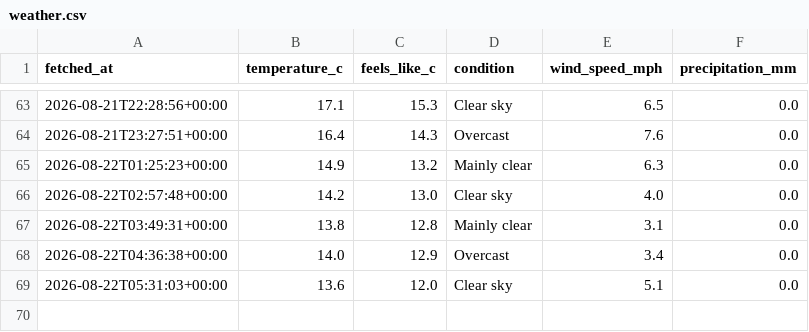
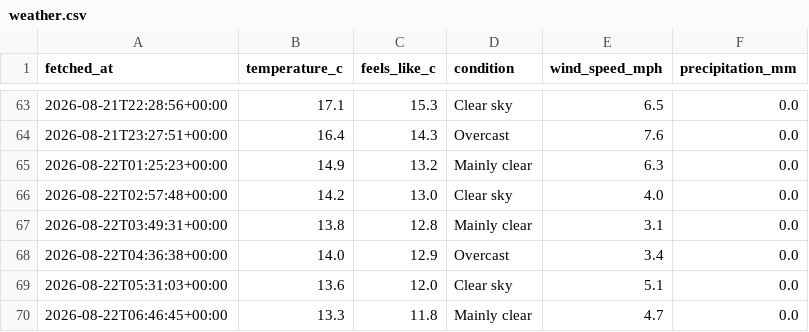
Before and after one commit to Chessel85/WhatsOn, a CSV file: data/history/weather.csv, drawn as a sheet; only a part is shown, gaps mark what is left out; the diff names each change by its address in the sheet, - before the commit and + after, or states it on an @@ line.

```diff
--- a/data/history/weather.csv
+++ b/data/history/weather.csv
+row 70: 2026-08-22T06:46:45+00:00 | 13.3 | 11.8 | Mainly clear | 4.7 | 0.0
```
Also changed, not shown: 1 other file.
